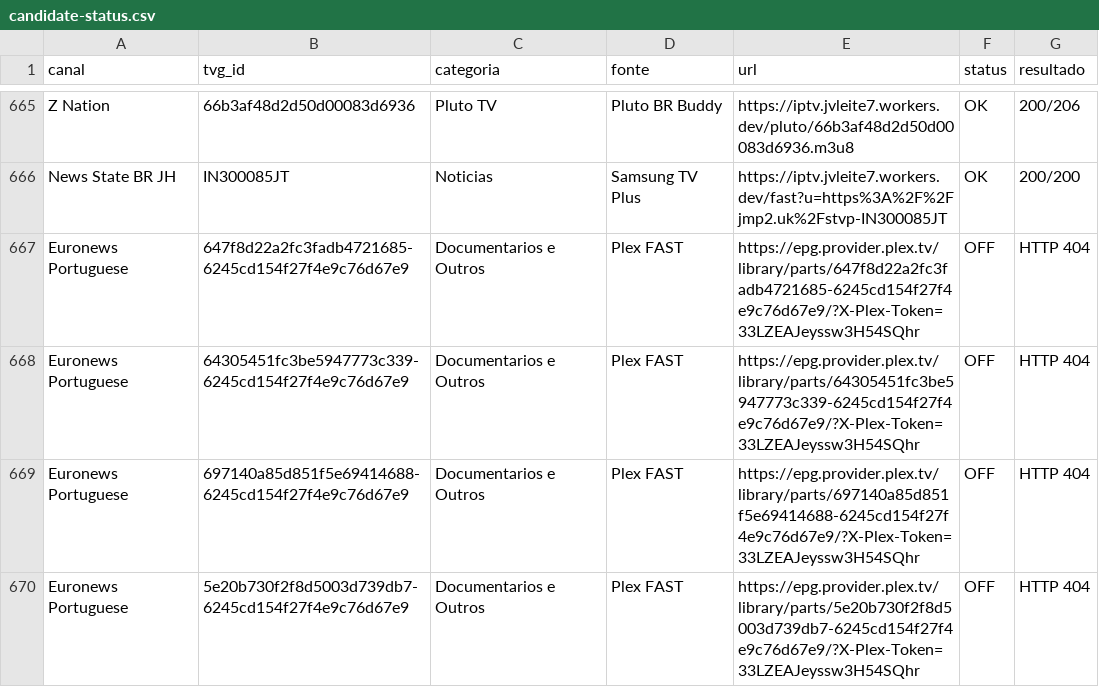
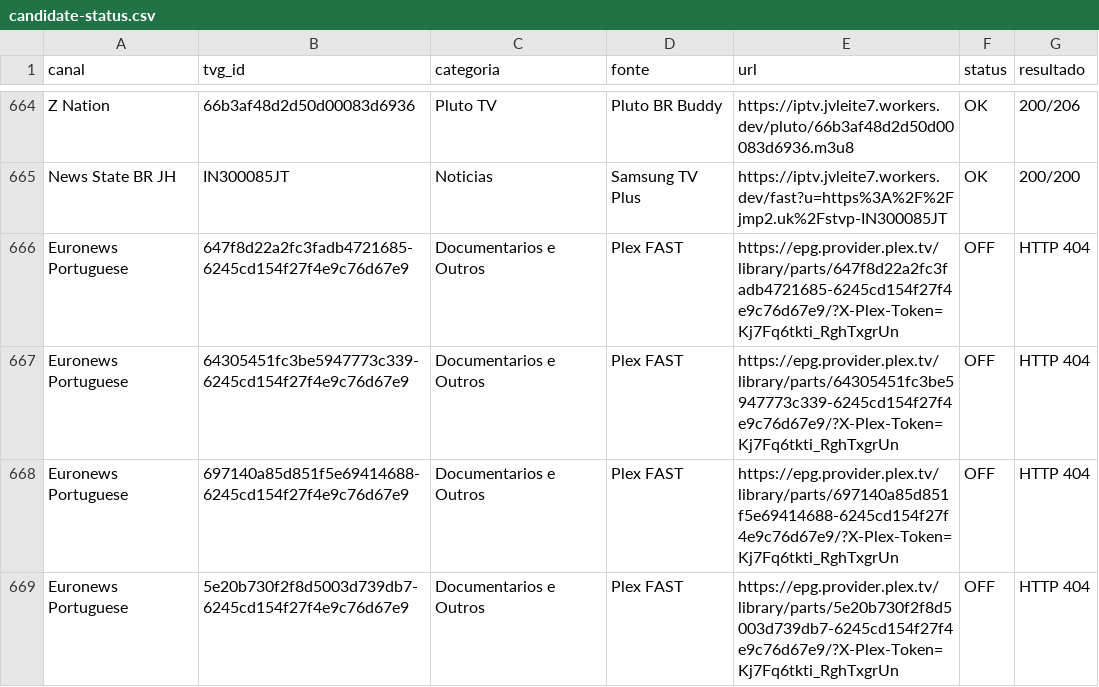
Before and after one commit to feijaum/iptv, a CSV file: candidate-status.csv, drawn as a sheet; only a part is shown, gaps mark what is left out; the diff covers the shown part only.

```diff
--- a/candidate-status.csv
+++ b/candidate-status.csv
@@ -666,5 +665,5 @@ Z Nation,66b3af48d2d50d00083d6936,Pluto TV,Pluto BR Buddy,https://iptv.jvleite7.
 News State BR JH,IN300085JT,Noticias,Samsung TV Plus,https://iptv.jvleite7.workers.dev/fast?u=https%3A%2F%2Fjmp2.uk%2Fstvp-IN300085JT,OK,200/200
-Euronews Portuguese,647f8d22a2fc3fadb4721685-6245cd154f27f4e9c76d67e9,Documentarios e Outros,Plex FAST,https://epg.provider.plex.tv/library/parts/647f8d22a2fc3fadb4721685-6245cd154f27f4e9c76d67e9/?X-Plex-Token=33LZEAJeyssw3H54SQhr,OFF,HTTP 404
-Euronews Portuguese,64305451fc3be5947773c339-6245cd154f27f4e9c76d67e9,Documentarios e Outros,Plex FAST,https://epg.provider.plex.tv/library/parts/64305451fc3be5947773c339-6245cd154f27f4e9c76d67e9/?X-Plex-Token=33LZEAJeyssw3H54SQhr,OFF,HTTP 404
-Euronews Portuguese,697140a85d851f5e69414688-6245cd154f27f4e9c76d67e9,Documentarios e Outros,Plex FAST,https://epg.provider.plex.tv/library/parts/697140a85d851f5e69414688-6245cd154f27f4e9c76d67e9/?X-Plex-Token=33LZEAJeyssw3H54SQhr,OFF,HTTP 404
-Euronews Portuguese,5e20b730f2f8d5003d739db7-6245cd154f27f4e9c76d67e9,Documentarios e Outros,Plex FAST,https://epg.provider.plex.tv/library/parts/5e20b730f2f8d5003d739db7-6245cd154f27f4e9c76d67e9/?X-Plex-Token=33LZEAJeyssw3H54SQhr,OFF,HTTP 404
+Euronews Portuguese,647f8d22a2fc3fadb4721685-6245cd154f27f4e9c76d67e9,Documentarios e Outros,Plex FAST,https://epg.provider.plex.tv/library/parts/647f8d22a2fc3fadb4721685-6245cd154f27f4e9c76d67e9/?X-Plex-Token=Kj7Fq6tkti_RghTxgrUn,OFF,HTTP 404
+Euronews Portuguese,64305451fc3be5947773c339-6245cd154f27f4e9c76d67e9,Documentarios e Outros,Plex FAST,https://epg.provider.plex.tv/library/parts/64305451fc3be5947773c339-6245cd154f27f4e9c76d67e9/?X-Plex-Token=Kj7Fq6tkti_RghTxgrUn,OFF,HTTP 404
+Euronews Portuguese,697140a85d851f5e69414688-6245cd154f27f4e9c76d67e9,Documentarios e Outros,Plex FAST,https://epg.provider.plex.tv/library/parts/697140a85d851f5e69414688-6245cd154f27f4e9c76d67e9/?X-Plex-Token=Kj7Fq6tkti_RghTxgrUn,OFF,HTTP 404
+Euronews Portuguese,5e20b730f2f8d5003d739db7-6245cd154f27f4e9c76d67e9,Documentarios e Outros,Plex FAST,https://epg.provider.plex.tv/library/parts/5e20b730f2f8d5003d739db7-6245cd154f27f4e9c76d67e9/?X-Plex-Token=Kj7Fq6tkti_RghTxgrUn,OFF,HTTP 404
```
Also changed, not shown: 1 removed row and 65 edited cells elsewhere in this file, stream-status.csv, 3 other files.
